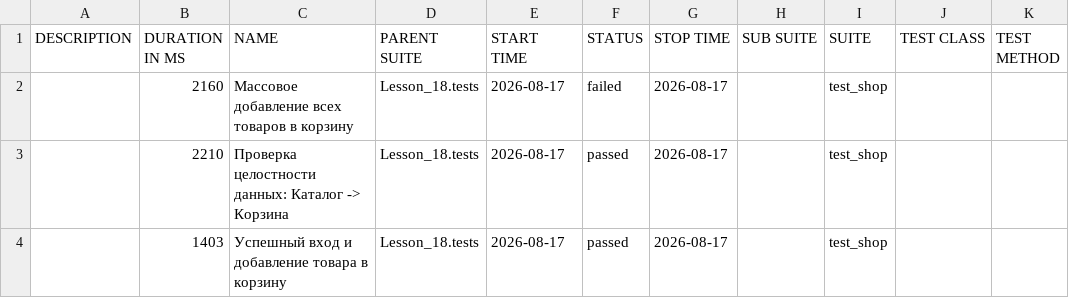
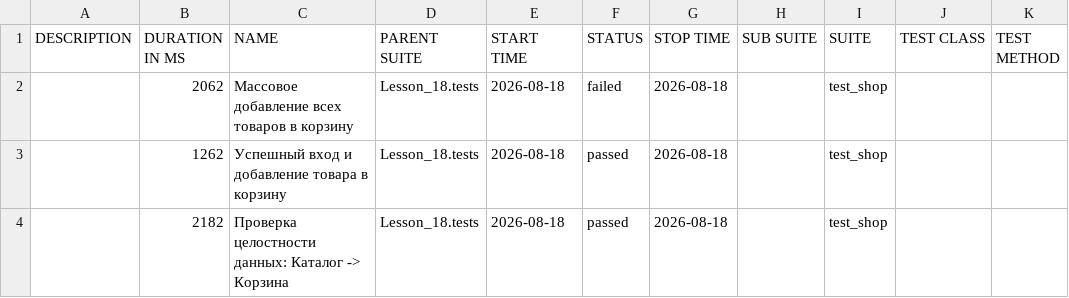
Before and after one commit to Ar4ipraha/automation, a CSV file: data/suites.csv, drawn as a sheet.

```diff
--- a/data/suites.csv
+++ b/data/suites.csv
@@ -1,4 +1,4 @@
 "DESCRIPTION","DURATION IN MS","NAME","PARENT SUITE","START TIME","STATUS","STOP TIME","SUB SUITE","SUITE","TEST CLASS","TEST METHOD"
-"","2160","Массовое добавление всех товаров в корзину","Lesson_18.tests","2026-08-17","failed","2026-08-17","","test_shop","",""
-"","2210","Проверка целостности данных: Каталог -> Корзина","Lesson_18.tests","2026-08-17","passed","2026-08-17","","test_shop","",""
-"","1403","Успешный вход и добавление товара в корзину","Lesson_18.tests","2026-08-17","passed","2026-08-17","","test_shop","",""
+"","2062","Массовое добавление всех товаров в корзину","Lesson_18.tests","2026-08-18","failed","2026-08-18","","test_shop","",""
+"","1262","Успешный вход и добавление товара в корзину","Lesson_18.tests","2026-08-18","passed","2026-08-18","","test_shop","",""
+"","2182","Проверка целостности данных: Каталог -> Корзина","Lesson_18.tests","2026-08-18","passed","2026-08-18","","test_shop","",""
```
Also changed, not shown: 52 other files.
